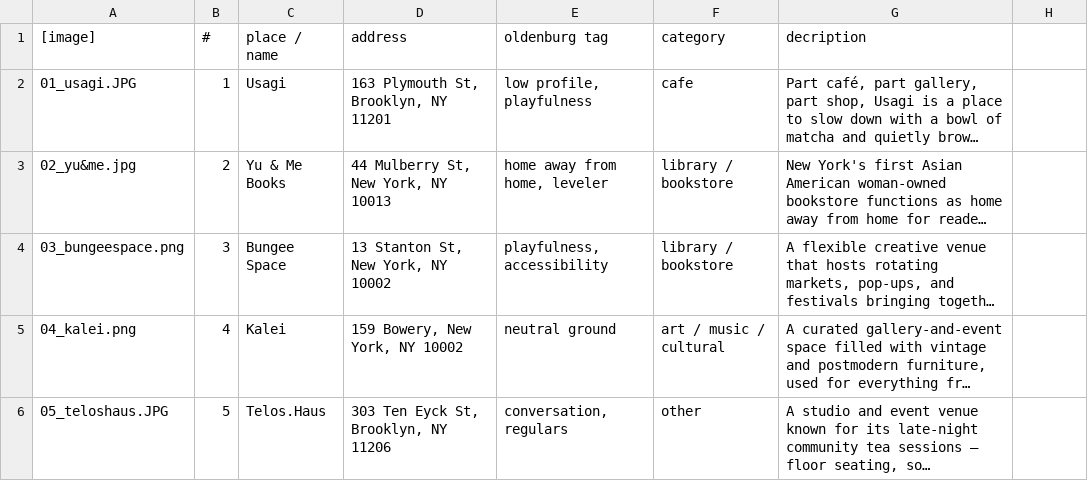
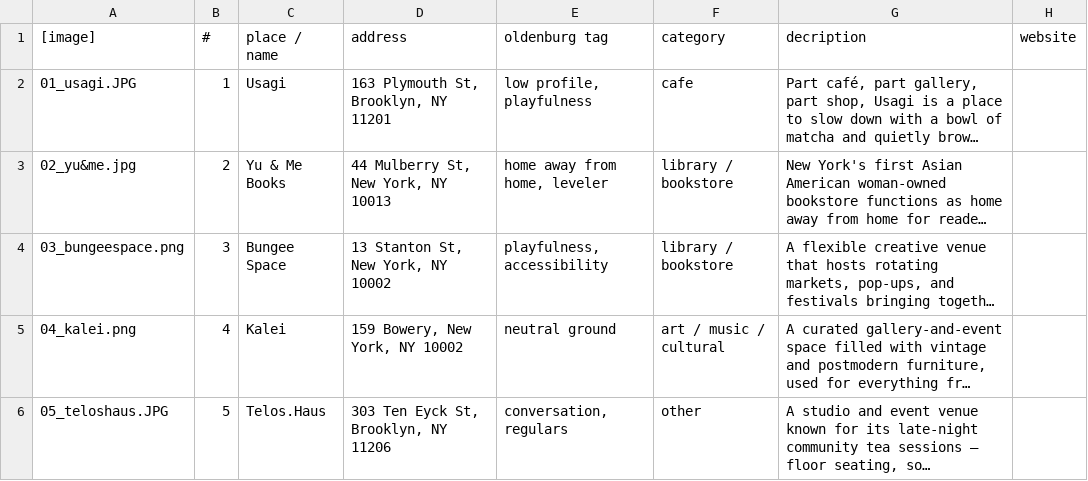
Before and after one commit to paoc456/third-space-index, a CSV file: third-space-index.csv, drawn as a sheet; only a part is shown; long unchanged cells end in …; the diff names each change by its address in the sheet, - before the commit and + after, or states it on an @@ line.

```diff
--- a/third-space-index.csv
+++ b/third-space-index.csv
-H1: (empty)
+H1: website
```
Also changed, not shown: 5 other files.
